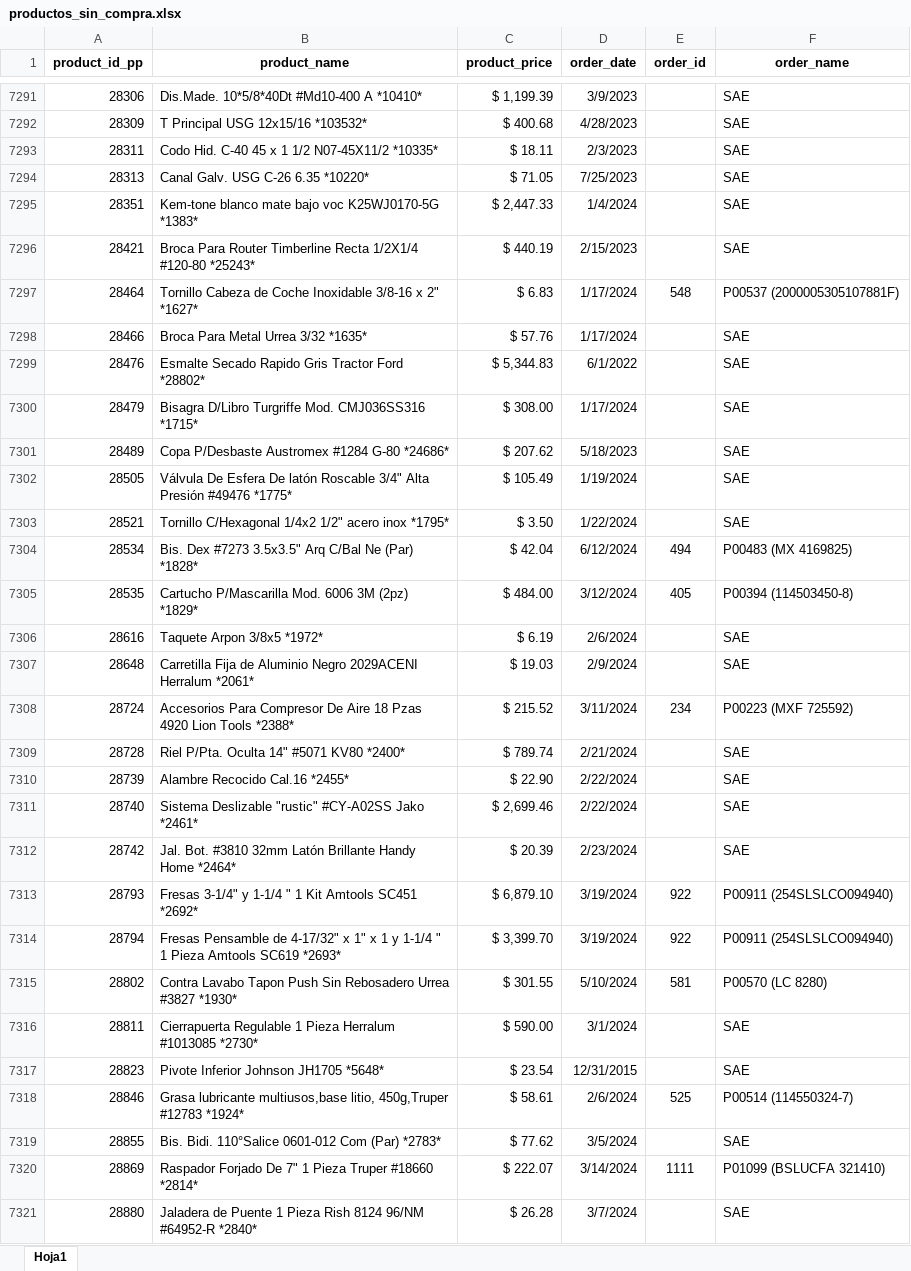
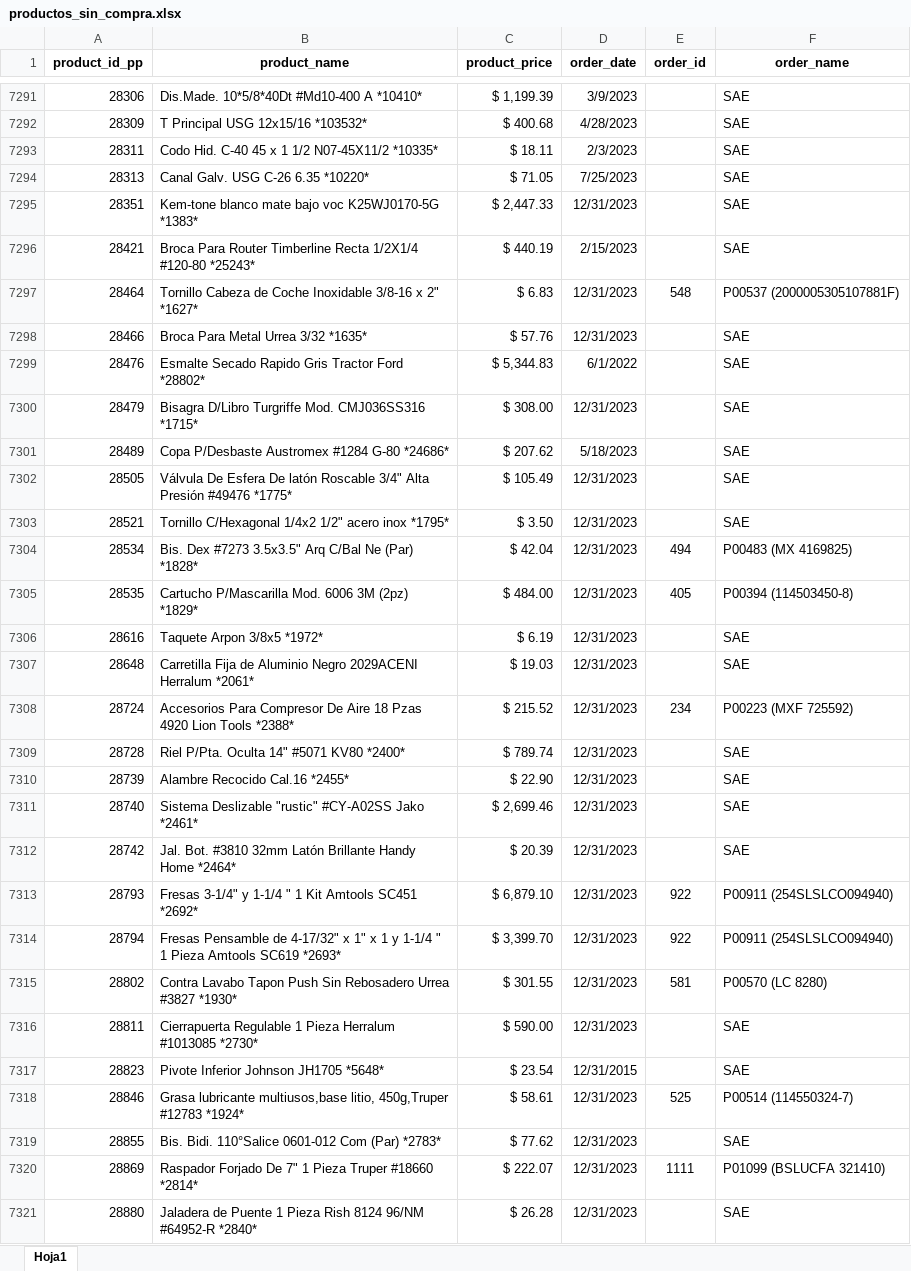
Before and after one commit to ecostichp/odoo_comisiones, an Excel workbook: data/compras/productos_sin_compra.xlsx, sheet Hoja1, drawn as a sheet; only a part is shown, gaps mark what is left out; values as stored, in another font and other column widths than the file's, no borders; the diff covers the shown part only; the diff names each change by its address in the sheet, - before the commit and + after, or states it on an @@ line.

```diff
--- a/data/compras/productos_sin_compra.xlsx (sheet Hoja1)
+++ b/data/compras/productos_sin_compra.xlsx (sheet Hoja1)
-D7295 (order_date): 1/4/2024
+D7295 (order_date): 12/31/2023
-D7297:D7298 (order_date): 1/17/2024
+D7297:D7298 (order_date): 12/31/2023
-D7300 (order_date): 1/17/2024
+D7300 (order_date): 12/31/2023
-D7302 (order_date): 1/19/2024
+D7302 (order_date): 12/31/2023
-D7303 (order_date): 1/22/2024
+D7303 (order_date): 12/31/2023
-D7304 (order_date): 6/12/2024
+D7304 (order_date): 12/31/2023
-D7305 (order_date): 3/12/2024
+D7305 (order_date): 12/31/2023
-D7306 (order_date): 2/6/2024
+D7306 (order_date): 12/31/2023
-D7307 (order_date): 2/9/2024
+D7307 (order_date): 12/31/2023
-D7308 (order_date): 3/11/2024
+D7308 (order_date): 12/31/2023
-D7309 (order_date): 2/21/2024
+D7309 (order_date): 12/31/2023
-D7310:D7311 (order_date): 2/22/2024
+D7310:D7311 (order_date): 12/31/2023
-D7312 (order_date): 2/23/2024
+D7312 (order_date): 12/31/2023
-D7313:D7314 (order_date): 3/19/2024
+D7313:D7314 (order_date): 12/31/2023
-D7315 (order_date): 5/10/2024
+D7315 (order_date): 12/31/2023
-D7316 (order_date): 3/1/2024
+D7316 (order_date): 12/31/2023
-D7318 (order_date): 2/6/2024
+D7318 (order_date): 12/31/2023
-D7319 (order_date): 3/5/2024
+D7319 (order_date): 12/31/2023
-D7320 (order_date): 3/14/2024
+D7320 (order_date): 12/31/2023
-D7321 (order_date): 3/7/2024
+D7321 (order_date): 12/31/2023
```
Also changed, not shown: 49 edited cells elsewhere in this sheet, 1 other file.
